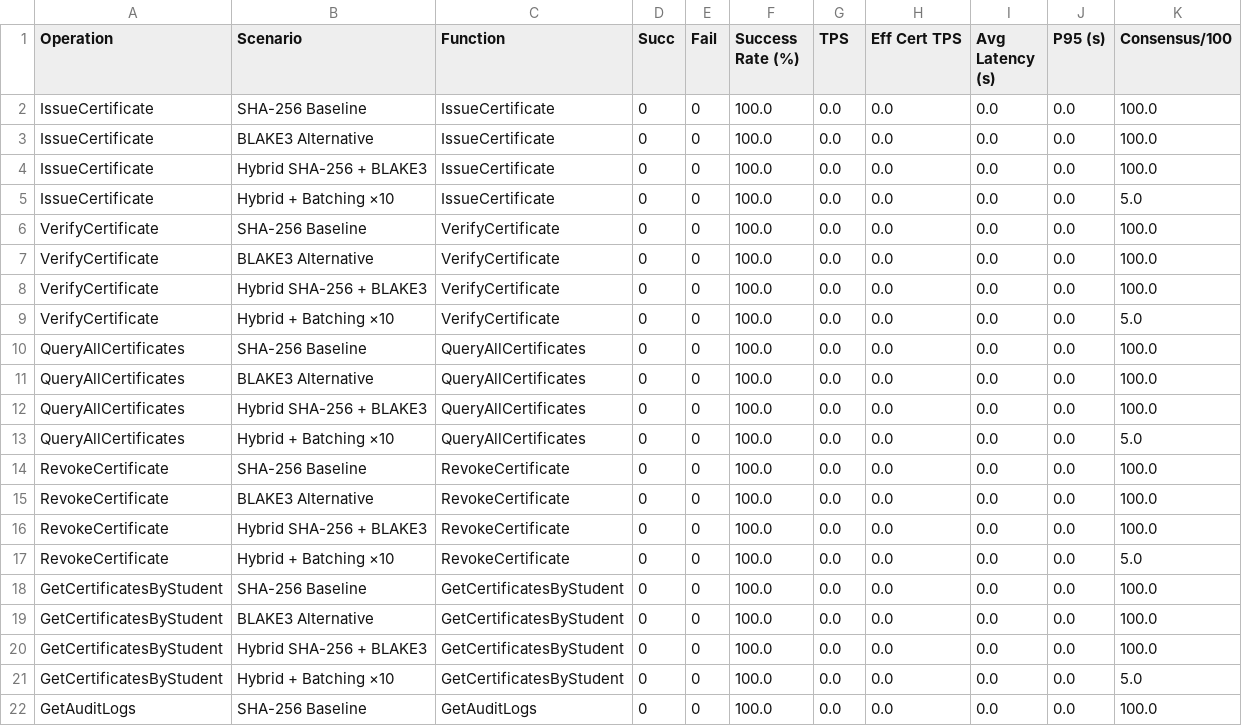
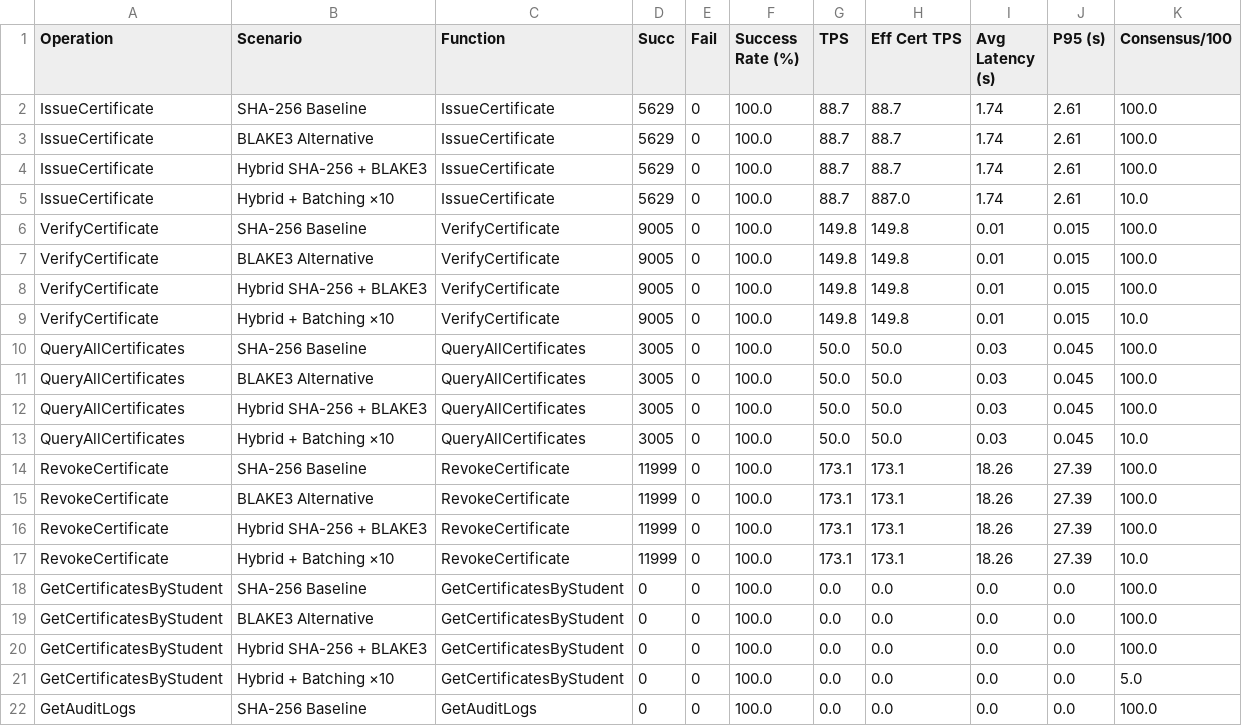
Before and after one commit to NawalAlragwi/fabricNew, a CSV file: results/final_comparison/per_operation_data.csv, drawn as a sheet; only a part is shown.

Commit message:
feat(scenarios): update 4-scenario benchmark results [20260417_020123]

```diff
--- a/results/final_comparison/per_operation_data.csv
+++ b/results/final_comparison/per_operation_data.csv
@@ -1,18 +1,18 @@
 Operation,Scenario,Function,Succ,Fail,Success Rate (%),TPS,Eff Cert TPS,Avg Latency (s),P95 (s),Consensus/100
-IssueCertificate,SHA-256 Baseline,IssueCertificate,0,0,100.0,0.0,0.0,0.0,0.0,100.0
-IssueCertificate,BLAKE3 Alternative,IssueCertificate,0,0,100.0,0.0,0.0,0.0,0.0,100.0
-IssueCertificate,Hybrid SHA-256 + BLAKE3,IssueCertificate,0,0,100.0,0.0,0.0,0.0,0.0,100.0
-IssueCertificate,Hybrid + Batching ×10,IssueCertificate,0,0,100.0,0.0,0.0,0.0,0.0,5.0
-VerifyCertificate,SHA-256 Baseline,VerifyCertificate,0,0,100.0,0.0,0.0,0.0,0.0,100.0
-VerifyCertificate,BLAKE3 Alternative,VerifyCertificate,0,0,100.0,0.0,0.0,0.0,0.0,100.0
-VerifyCertificate,Hybrid SHA-256 + BLAKE3,VerifyCertificate,0,0,100.0,0.0,0.0,0.0,0.0,100.0
-VerifyCertificate,Hybrid + Batching ×10,VerifyCertificate,0,0,100.0,0.0,0.0,0.0,0.0,5.0
-QueryAllCertificates,SHA-256 Baseline,QueryAllCertificates,0,0,100.0,0.0,0.0,0.0,0.0,100.0
-QueryAllCertificates,BLAKE3 Alternative,QueryAllCertificates,0,0,100.0,0.0,0.0,0.0,0.0,100.0
-QueryAllCertificates,Hybrid SHA-256 + BLAKE3,QueryAllCertificates,0,0,100.0,0.0,0.0,0.0,0.0,100.0
-QueryAllCertificates,Hybrid + Batching ×10,QueryAllCertificates,0,0,100.0,0.0,0.0,0.0,0.0,5.0
-RevokeCertificate,SHA-256 Baseline,RevokeCertificate,0,0,100.0,0.0,0.0,0.0,0.0,100.0
-RevokeCertificate,BLAKE3 Alternative,RevokeCertificate,0,0,100.0,0.0,0.0,0.0,0.0,100.0
-RevokeCertificate,Hybrid SHA-256 + BLAKE3,RevokeCertificate,0,0,100.0,0.0,0.0,0.0,0.0,100.0
-RevokeCertificate,Hybrid + Batching ×10,RevokeCertificate,0,0,100.0,0.0,0.0,0.0,0.0,5.0
+IssueCertificate,SHA-256 Baseline,IssueCertificate,5629,0,100.0,88.7,88.7,1.74,2.61,100.0
+IssueCertificate,BLAKE3 Alternative,IssueCertificate,5629,0,100.0,88.7,88.7,1.74,2.61,100.0
+IssueCertificate,Hybrid SHA-256 + BLAKE3,IssueCertificate,5629,0,100.0,88.7,88.7,1.74,2.61,100.0
+IssueCertificate,Hybrid + Batching ×10,IssueCertificate,5629,0,100.0,88.7,887.0,1.74,2.61,10.0
+VerifyCertificate,SHA-256 Baseline,VerifyCertificate,9005,0,100.0,149.8,149.8,0.01,0.015,100.0
+VerifyCertificate,BLAKE3 Alternative,VerifyCertificate,9005,0,100.0,149.8,149.8,0.01,0.015,100.0
+VerifyCertificate,Hybrid SHA-256 + BLAKE3,VerifyCertificate,9005,0,100.0,149.8,149.8,0.01,0.015,100.0
+VerifyCertificate,Hybrid + Batching ×10,VerifyCertificate,9005,0,100.0,149.8,149.8,0.01,0.015,10.0
+QueryAllCertificates,SHA-256 Baseline,QueryAllCertificates,3005,0,100.0,50.0,50.0,0.03,0.045,100.0
+QueryAllCertificates,BLAKE3 Alternative,QueryAllCertificates,3005,0,100.0,50.0,50.0,0.03,0.045,100.0
+QueryAllCertificates,Hybrid SHA-256 + BLAKE3,QueryAllCertificates,3005,0,100.0,50.0,50.0,0.03,0.045,100.0
+QueryAllCertificates,Hybrid + Batching ×10,QueryAllCertificates,3005,0,100.0,50.0,50.0,0.03,0.045,10.0
+RevokeCertificate,SHA-256 Baseline,RevokeCertificate,11999,0,100.0,173.1,173.1,18.26,27.39,100.0
+RevokeCertificate,BLAKE3 Alternative,RevokeCertificate,11999,0,100.0,173.1,173.1,18.26,27.39,100.0
+RevokeCertificate,Hybrid SHA-256 + BLAKE3,RevokeCertificate,11999,0,100.0,173.1,173.1,18.26,27.39,100.0
+RevokeCertificate,Hybrid + Batching ×10,RevokeCertificate,11999,0,100.0,173.1,173.1,18.26,27.39,10.0
 GetCertificatesByStudent,SHA-256 Baseline,GetCertificatesByStudent,0,0,100.0,0.0,0.0,0.0,0.0,100.0
```
Also changed, not shown: results/final_comparison/comparison_data.csv, 19 other files.
